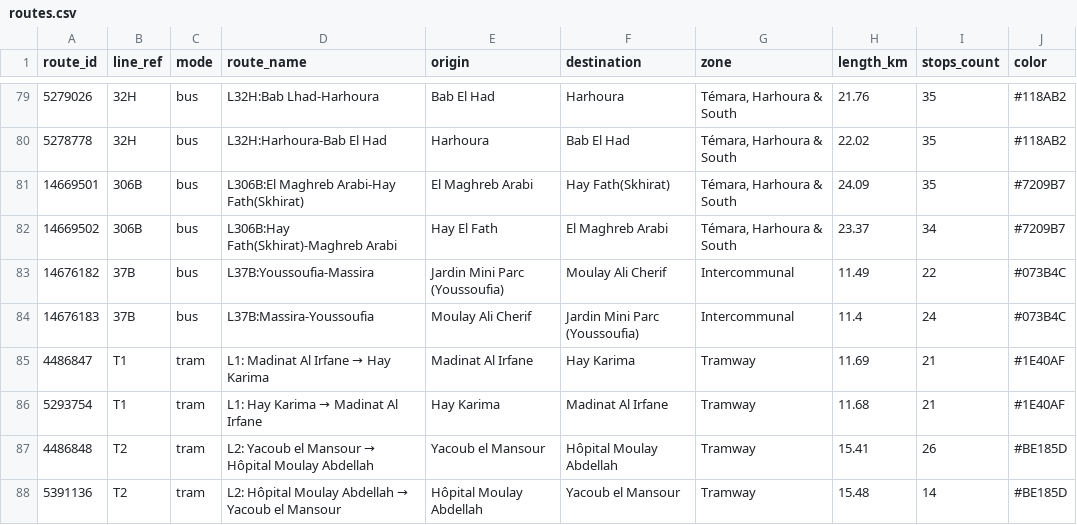
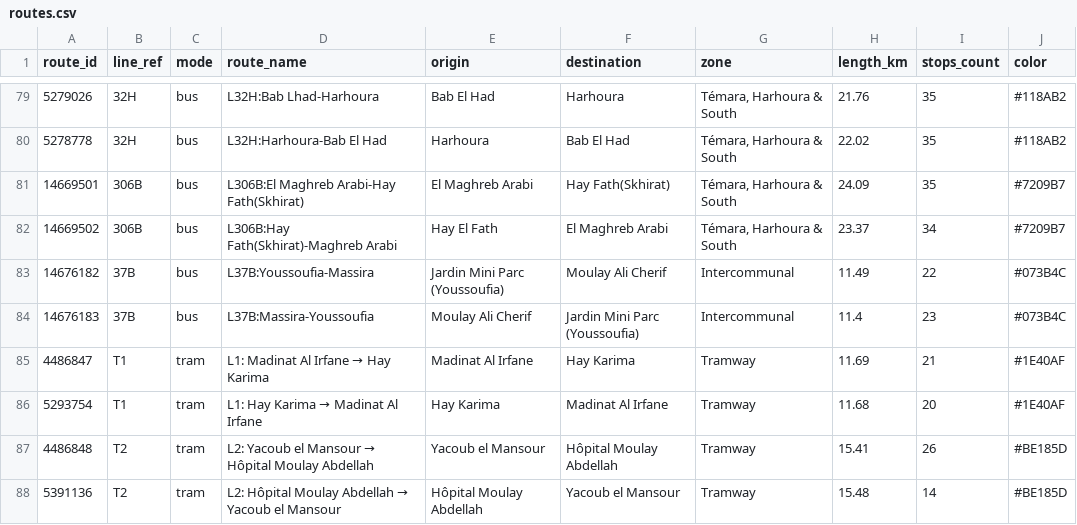
Before and after one commit to walsoup/morocco-transit-map, a CSV file: data/routes.csv, drawn as a sheet; only a part is shown, gaps mark what is left out.

```diff
--- a/data/routes.csv
+++ b/data/routes.csv
@@ -83,5 +83,5 @@ route_id,line_ref,mode,route_name,origin,destination,zone,length_km,stops_count,
 14676182,37B,bus,L37B:Youssoufia-Massira,Jardin Mini Parc (Youssoufia),Moulay Ali Cherif,Intercommunal,11.49,22,#073B4C
-14676183,37B,bus,L37B:Massira-Youssoufia,Moulay Ali Cherif,Jardin Mini Parc (Youssoufia),Intercommunal,11.4,24,#073B4C
+14676183,37B,bus,L37B:Massira-Youssoufia,Moulay Ali Cherif,Jardin Mini Parc (Youssoufia),Intercommunal,11.4,23,#073B4C
 4486847,T1,tram,L1: Madinat Al Irfane → Hay Karima,Madinat Al Irfane,Hay Karima,Tramway,11.69,21,#1E40AF
-5293754,T1,tram,L1: Hay Karima → Madinat Al Irfane,Hay Karima,Madinat Al Irfane,Tramway,11.68,21,#1E40AF
+5293754,T1,tram,L1: Hay Karima → Madinat Al Irfane,Hay Karima,Madinat Al Irfane,Tramway,11.68,20,#1E40AF
 4486848,T2,tram,L2: Yacoub el Mansour → Hôpital Moulay Abdellah,Yacoub el Mansour,Hôpital Moulay Abdellah,Tramway,15.41,26,#BE185D
```
Also changed, not shown: data/route_stops.csv, data/stops.csv, 5 other files.
